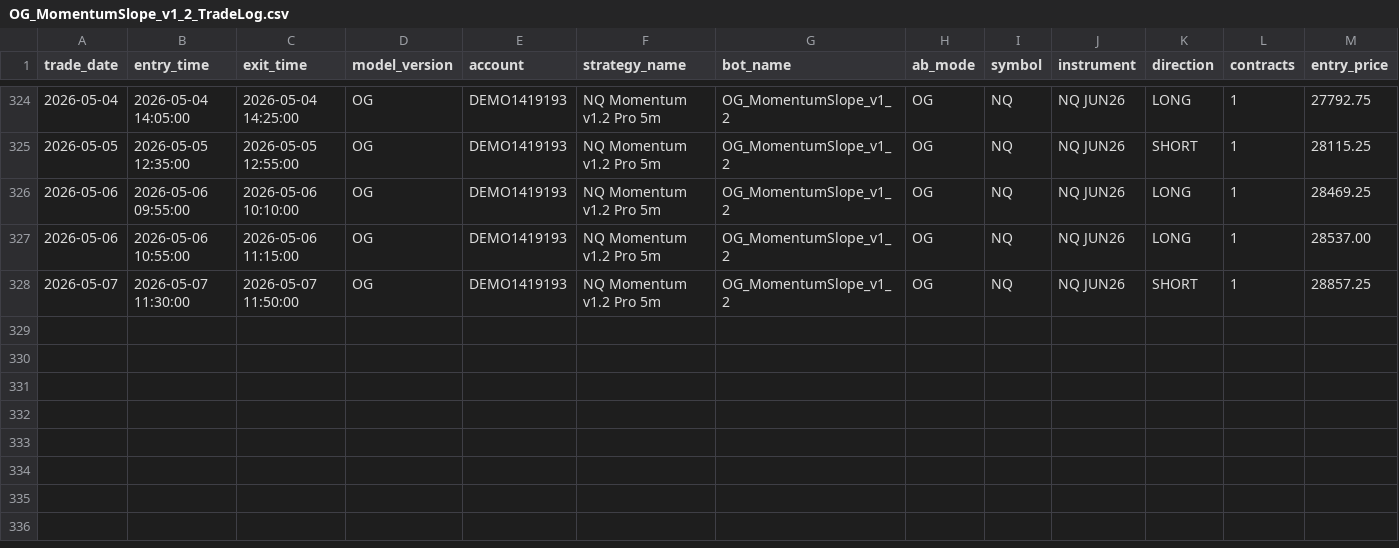
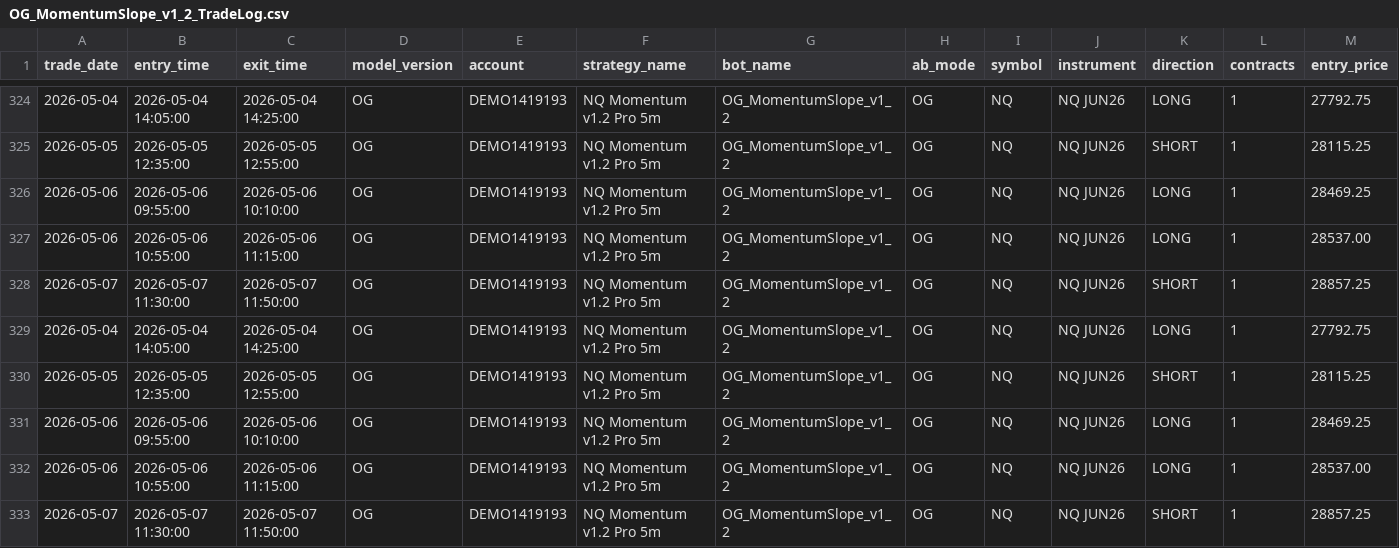
Before and after one commit to DailyLectio/hmm-regime-matrix-models, a CSV file: NT8_Regimes/OG/TradeLog/OG_MomentumSlope_v1_2_TradeLog.csv, drawn as a sheet; only a part is shown, gaps mark what is left out; rows hold the shown columns only; the diff names each change by its address in the sheet, - before the commit and + after, or states it on an @@ line.

Commit message:
Automated HMM Regime Matrix backup 2026-05-07 12:30:04

```diff
--- a/NT8_Regimes/OG/TradeLog/OG_MomentumSlope_v1_2_TradeLog.csv
+++ b/NT8_Regimes/OG/TradeLog/OG_MomentumSlope_v1_2_TradeLog.csv
+row 329: 2026-05-04 | 2026-05-04 14:05:00 | 2026-05-04 14:25:00 | OG | DEMO1419193 | NQ Momentum v1.2 Pro 5m | OG_MomentumSlope_v1_2 | OG | NQ | NQ JUN26 | LONG | 1 | 27792.75
+row 330: 2026-05-05 | 2026-05-05 12:35:00 | 2026-05-05 12:55:00 | OG | DEMO1419193 | NQ Momentum v1.2 Pro 5m | OG_MomentumSlope_v1_2 | OG | NQ | NQ JUN26 | SHORT | 1 | 28115.25
+row 331: 2026-05-06 | 2026-05-06 09:55:00 | 2026-05-06 10:10:00 | OG | DEMO1419193 | NQ Momentum v1.2 Pro 5m | OG_MomentumSlope_v1_2 | OG | NQ | NQ JUN26 | LONG | 1 | 28469.25
+row 332: 2026-05-06 | 2026-05-06 10:55:00 | 2026-05-06 11:15:00 | OG | DEMO1419193 | NQ Momentum v1.2 Pro 5m | OG_MomentumSlope_v1_2 | OG | NQ | NQ JUN26 | LONG | 1 | 28537.00
+row 333: 2026-05-07 | 2026-05-07 11:30:00 | 2026-05-07 11:50:00 | OG | DEMO1419193 | NQ Momentum v1.2 Pro 5m | OG_MomentumSlope_v1_2 | OG | NQ | NQ JUN26 | SHORT | 1 | 28857.25
```
Also changed, not shown: NT8_Regimes/V3C/ES_Regimes_V3C_Latest.csv, NT8_Regimes/V3C/NQ_Regimes_V3C_Latest.csv, 3 other files.
